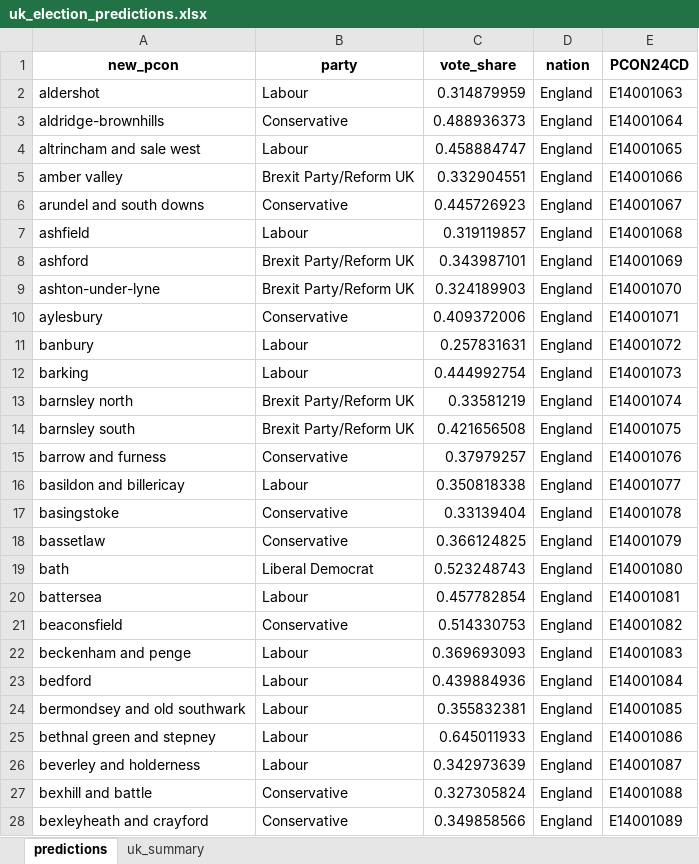
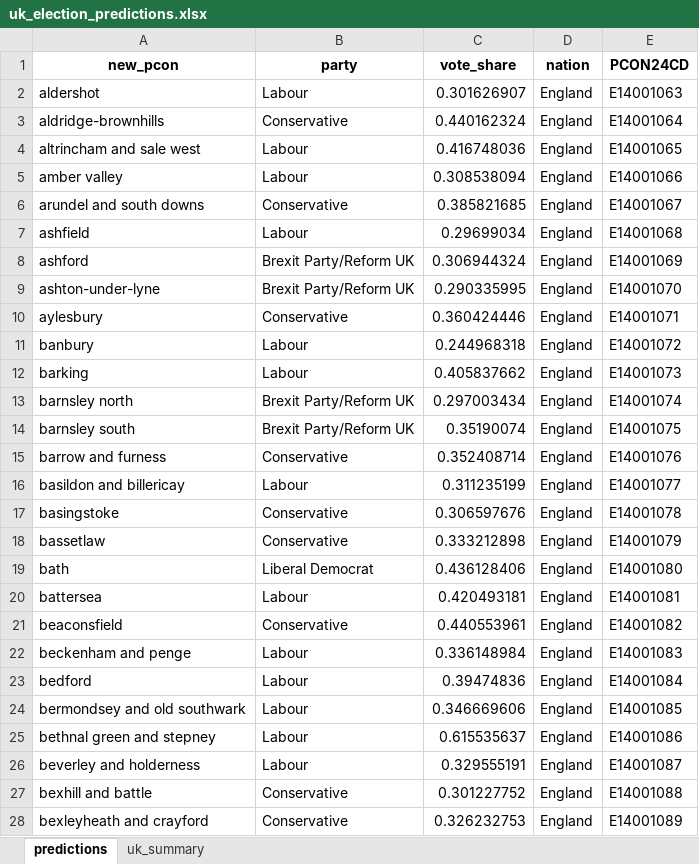
Before and after one commit to natay55/General-Election-Forecaster---Current-Voter-Trends, an Excel workbook: frontend/data/uk_election_predictions.xlsx, sheet predictions, drawn as a sheet; only a part is shown; values as stored, in another font and other column widths than the file's, no borders; the diff covers the shown part only; the diff names each change by its address in the sheet, - before the commit and + after, or states it on an @@ line.

```diff
--- a/frontend/data/uk_election_predictions.xlsx (sheet predictions)
+++ b/frontend/data/uk_election_predictions.xlsx (sheet predictions)
-C2 (vote_share): 0.314879959
+C2 (vote_share): 0.301626907
-C3 (vote_share): 0.488936373
+C3 (vote_share): 0.440162324
-C4 (vote_share): 0.458884747
+C4 (vote_share): 0.416748036
-B5 (party): Brexit Party/Reform UK
+B5 (party): Labour
-C5 (vote_share): 0.332904551
+C5 (vote_share): 0.308538094
-C6 (vote_share): 0.445726923
+C6 (vote_share): 0.385821685
-C7 (vote_share): 0.319119857
+C7 (vote_share): 0.29699034
-C8 (vote_share): 0.343987101
+C8 (vote_share): 0.306944324
-C9 (vote_share): 0.324189903
+C9 (vote_share): 0.290335995
-C10 (vote_share): 0.409372006
+C10 (vote_share): 0.360424446
-C11 (vote_share): 0.257831631
+C11 (vote_share): 0.244968318
-C12 (vote_share): 0.444992754
+C12 (vote_share): 0.405837662
-C13 (vote_share): 0.33581219
+C13 (vote_share): 0.297003434
-C14 (vote_share): 0.421656508
+C14 (vote_share): 0.35190074
-C15 (vote_share): 0.37979257
+C15 (vote_share): 0.352408714
-C16 (vote_share): 0.350818338
+C16 (vote_share): 0.311235199
-C17 (vote_share): 0.33139404
+C17 (vote_share): 0.306597676
-C18 (vote_share): 0.366124825
+C18 (vote_share): 0.333212898
-C19 (vote_share): 0.523248743
+C19 (vote_share): 0.436128406
-C20 (vote_share): 0.457782854
+C20 (vote_share): 0.420493181
-C21 (vote_share): 0.514330753
+C21 (vote_share): 0.440553961
-C22 (vote_share): 0.369693093
+C22 (vote_share): 0.336148984
-C23 (vote_share): 0.439884936
+C23 (vote_share): 0.39474836
-C24 (vote_share): 0.355832381
+C24 (vote_share): 0.346669606
-C25 (vote_share): 0.645011933
+C25 (vote_share): 0.615535637
-C26 (vote_share): 0.342973639
+C26 (vote_share): 0.329555191
-C27 (vote_share): 0.327305824
+C27 (vote_share): 0.301227752
-C28 (vote_share): 0.349858566
+C28 (vote_share): 0.326232753
```
Also changed, not shown: 641 edited cells elsewhere in this sheet, sheet uk_summary, 7 other files.
